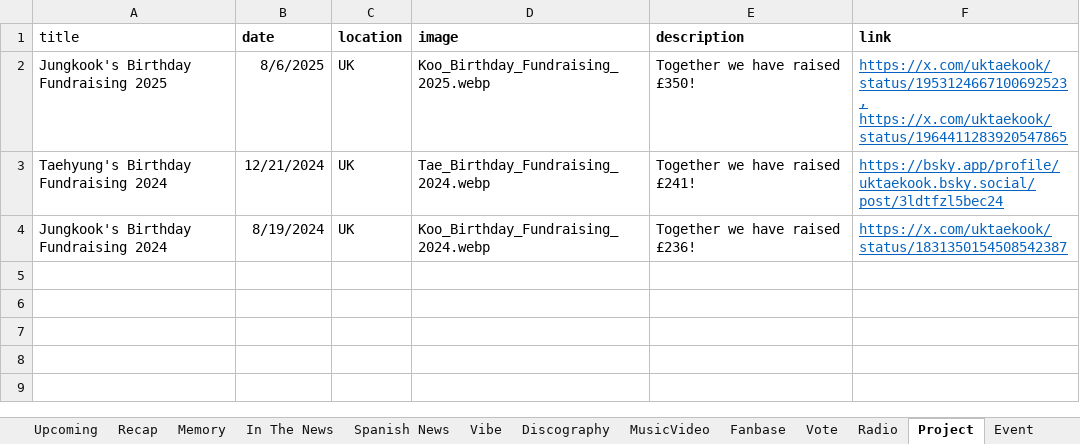
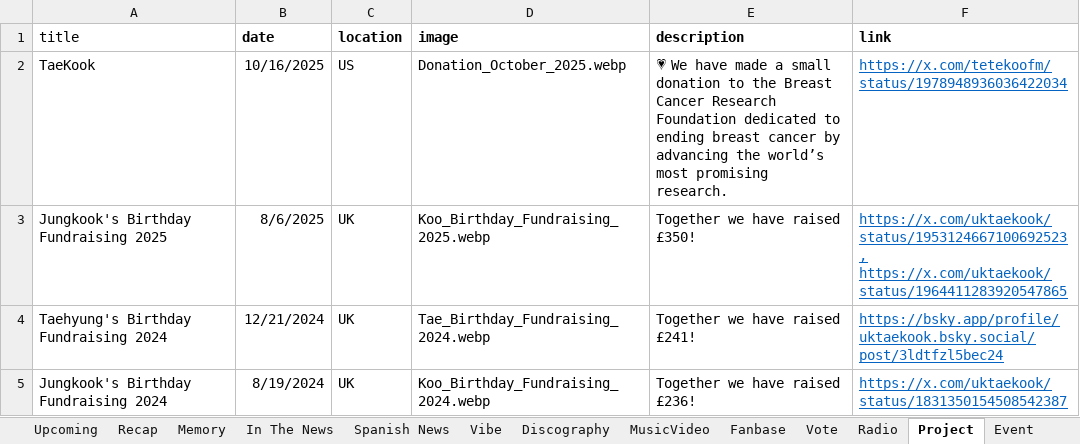
Before and after one commit to tetekoofm/taekook_universe, an Excel workbook: taekook_universe.xlsx, sheet Project, drawn as a sheet; values as stored, in another font and other column widths than the file's, no borders; the diff names each change by its address in the sheet, - before the commit and + after, or states it on an @@ line.

```diff
--- a/taekook_universe.xlsx (sheet Project)
+++ b/taekook_universe.xlsx (sheet Project)
+row 2: TaeKook | 10/16/2025 | US | Donation_October_2025.webp | 💗 We have made a small donation to the Breast Cancer Research Foundation dedicated to ending breast cancer by advancing the world’s most promising research. | https://x.com/tetekoofm/status/1978948936036422034
```
Also changed, not shown: sheet youtubestats, sheet shazamstats, sheet spotifystats, 5 other files.
